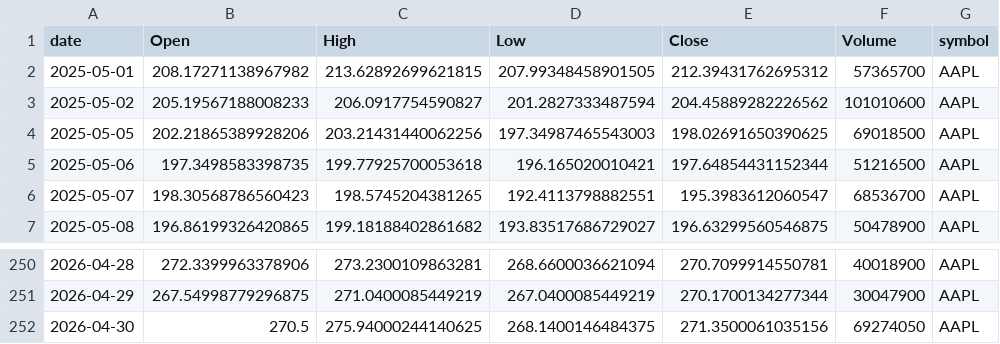
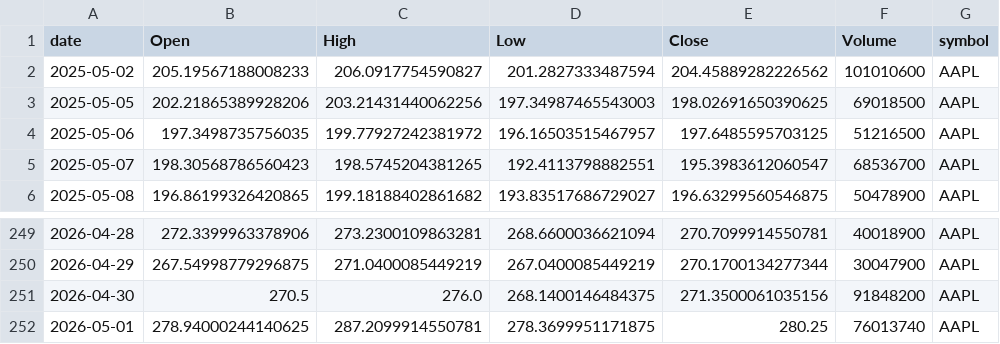
Before and after one commit to jauresfranck/pipeline_donnes-collectes_nettoye, a CSV file: data/AAPL.csv, drawn as a sheet; only a part is shown, gaps mark what is left out.

```diff
--- a/data/AAPL.csv
+++ b/data/AAPL.csv
@@ -1,6 +1,5 @@
 date,Open,High,Low,Close,Volume,symbol
-2025-05-01,208.17271138967982,213.62892699621815,207.99348458901505,212.39431762695312,57365700,AAPL
 2025-05-02,205.19567188008233,206.0917754590827,201.2827333487594,204.45889282226562,101010600,AAPL
 2025-05-05,202.21865389928206,203.21431440062256,197.34987465543003,198.02691650390625,69018500,AAPL
-2025-05-06,197.3498583398735,199.77925700053618,196.165020010421,197.64854431152344,51216500,AAPL
+2025-05-06,197.3498735756035,199.77927242381972,196.16503515467957,197.6485595703125,51216500,AAPL
 2025-05-07,198.30568786560423,198.5745204381265,192.4113798882551,195.3983612060547,68536700,AAPL
@@ -251,2 +250,3 @@ date,Open,High,Low,Close,Volume,symbol
 2026-04-29,267.54998779296875,271.0400085449219,267.0400085449219,270.1700134277344,30047900,AAPL
-2026-04-30,270.5,275.94000244140625,268.1400146484375,271.3500061035156,69274050,AAPL
+2026-04-30,270.5,276.0,268.1400146484375,271.3500061035156,91848200,AAPL
+2026-05-01,278.94000244140625,287.2099914550781,278.3699951171875,280.25,76013740,AAPL
```
Also changed, not shown: data/ALL_YFINANCE.csv, data/GOOGL.csv, 23 other files.
